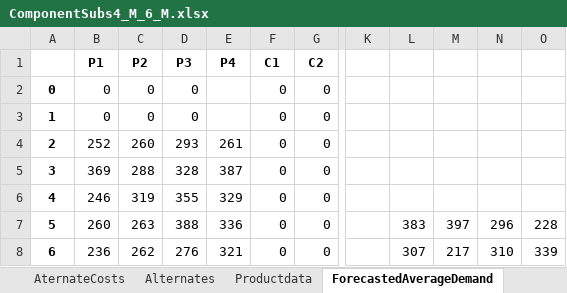
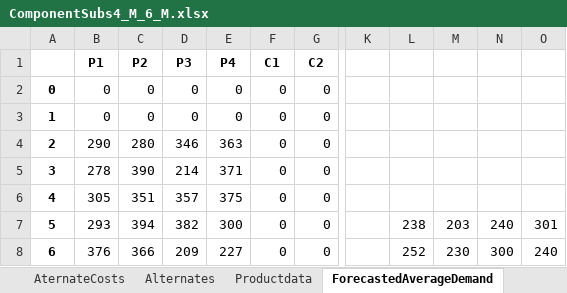
Before and after one commit to Simon-Thevenin/IJOC_SDDP_for_Multi-Echelon_Lot-Sizing_with_Component_Substitution, an Excel workbook: Instances/ComponentSubs4_M_6_M.xlsx, sheet ForecastedAverageDemand, drawn as a sheet; only a part is shown, gaps mark what is left out; values as stored, in another font and other column widths than the file's, no borders; the diff covers the shown part only; the diff names each change by its address in the sheet, - before the commit and + after, or states it on an @@ line.

```diff
--- a/Instances/ComponentSubs4_M_6_M.xlsx (sheet ForecastedAverageDemand)
+++ b/Instances/ComponentSubs4_M_6_M.xlsx (sheet ForecastedAverageDemand)
-E2:E3 (P4): (empty)
+E2:E3 (P4): 0
-B4 (P1): 252
+B4 (P1): 290
-C4 (P2): 260
+C4 (P2): 280
-D4 (P3): 293
+D4 (P3): 346
-E4 (P4): 261
+E4 (P4): 363
-B5 (P1): 369
+B5 (P1): 278
-C5 (P2): 288
+C5 (P2): 390
-D5 (P3): 328
+D5 (P3): 214
-E5 (P4): 387
+E5 (P4): 371
-B6 (P1): 246
+B6 (P1): 305
-C6 (P2): 319
+C6 (P2): 351
-D6 (P3): 355
+D6 (P3): 357
-E6 (P4): 329
+E6 (P4): 375
-B7 (P1): 260
+B7 (P1): 293
-C7 (P2): 263
+C7 (P2): 394
-D7 (P3): 388
+D7 (P3): 382
-E7 (P4): 336
+E7 (P4): 300
-L7: 383
+L7: 238
-M7: 397
+M7: 203
-N7: 296
+N7: 240
-O7: 228
+O7: 301
-B8 (P1): 236
+B8 (P1): 376
-C8 (P2): 262
+C8 (P2): 366
-D8 (P3): 276
+D8 (P3): 209
-E8 (P4): 321
+E8 (P4): 227
-L8: 307
+L8: 252
-M8: 217
+M8: 230
-N8: 310
+N8: 300
-O8: 339
+O8: 240
```
Also changed, not shown: 3 added rows, 3 removed rows and 40 edited cells elsewhere in this sheet, Instances/ComponentSubs4_F_10.xlsx, Instances/ComponentSubs4_F_6.xlsx, 7 other files.
